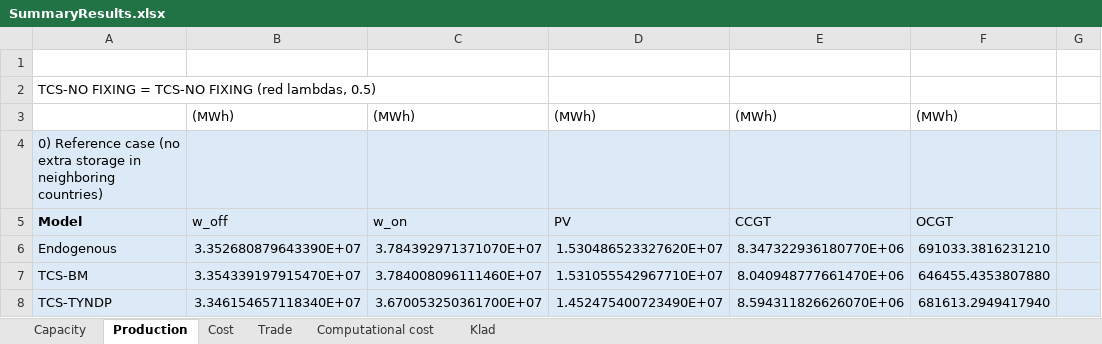
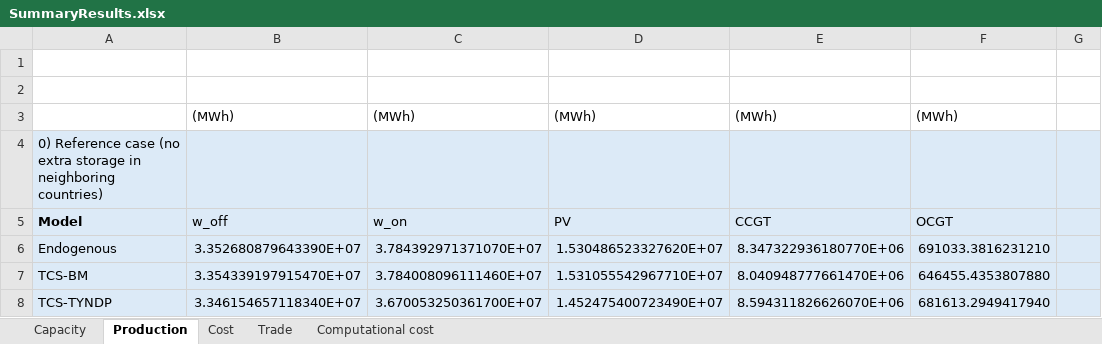
Before and after one commit to jordybuyck/TCS-code-master-thesis, an Excel workbook: SummaryResults.xlsx, sheet Production, drawn as a sheet; only a part is shown; values as stored, in another font and other column widths than the file's, no borders; charts and pictures not drawn; the diff covers the shown part only; the diff names each change by its address in the sheet, - before the commit and + after, or states it on an @@ line.

```diff
--- a/SummaryResults.xlsx (sheet Production)
+++ b/SummaryResults.xlsx (sheet Production)
-sheet tab: Klad
-A2 (Model): TCS-NO FIXING = TCS-NO FIXING (red lambdas, 0.5)
+A2 (Model): (empty)
```
Also changed, not shown: 2 removed rows, 220 edited cells and cell formats elsewhere in this sheet, sheet Computational cost, sheet Capacity, sheet Cost, sheet Trade, formulas that keep their value, charts or pictures.
